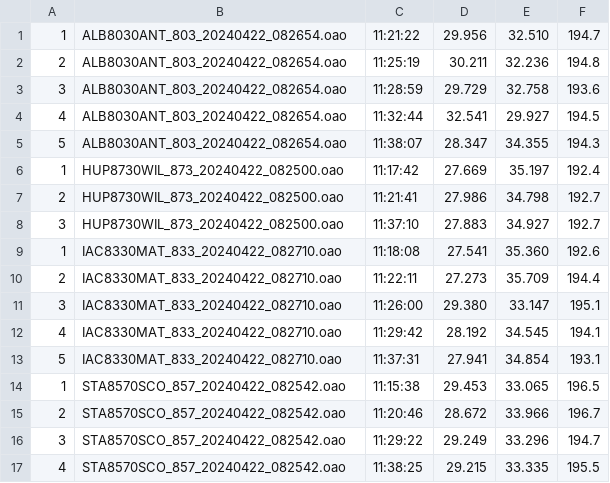
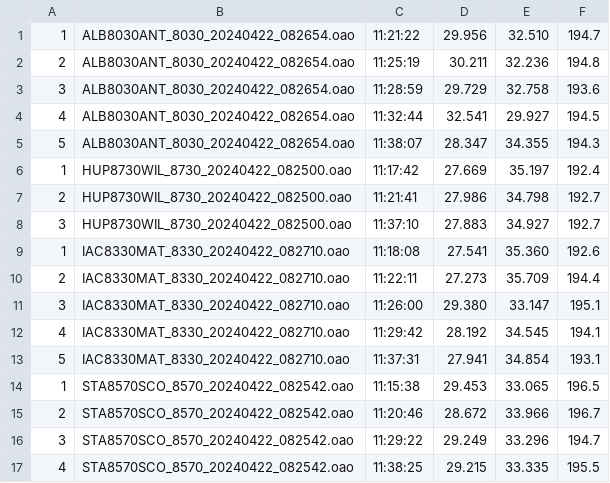
Before and after one commit to Logiqx/wst-results, a CSV file: events/2024/gpsdata/20240422/GPSDATA_20240422_H1.csv, drawn as a sheet.

Commit message:
Fix serial numbers for foil motions

```diff
--- a/events/2024/gpsdata/20240422/GPSDATA_20240422_H1.csv
+++ b/events/2024/gpsdata/20240422/GPSDATA_20240422_H1.csv
@@ -1,17 +1,17 @@
-1,ALB8030ANT_803_20240422_082654.oao,11:21:22,29.956,32.510,194.7
-2,ALB8030ANT_803_20240422_082654.oao,11:25:19,30.211,32.236,194.8
-3,ALB8030ANT_803_20240422_082654.oao,11:28:59,29.729,32.758,193.6
-4,ALB8030ANT_803_20240422_082654.oao,11:32:44,32.541,29.927,194.5
-5,ALB8030ANT_803_20240422_082654.oao,11:38:07,28.347,34.355,194.3
-1,HUP8730WIL_873_20240422_082500.oao,11:17:42,27.669,35.197,192.4
-2,HUP8730WIL_873_20240422_082500.oao,11:21:41,27.986,34.798,192.7
-3,HUP8730WIL_873_20240422_082500.oao,11:37:10,27.883,34.927,192.7
-1,IAC8330MAT_833_20240422_082710.oao,11:18:08,27.541,35.360,192.6
-2,IAC8330MAT_833_20240422_082710.oao,11:22:11,27.273,35.709,194.4
-3,IAC8330MAT_833_20240422_082710.oao,11:26:00,29.380,33.147,195.1
-4,IAC8330MAT_833_20240422_082710.oao,11:29:42,28.192,34.545,194.1
-5,IAC8330MAT_833_20240422_082710.oao,11:37:31,27.941,34.854,193.1
-1,STA8570SCO_857_20240422_082542.oao,11:15:38,29.453,33.065,196.5
-2,STA8570SCO_857_20240422_082542.oao,11:20:46,28.672,33.966,196.7
-3,STA8570SCO_857_20240422_082542.oao,11:29:22,29.249,33.296,194.7
-4,STA8570SCO_857_20240422_082542.oao,11:38:25,29.215,33.335,195.5
+1,ALB8030ANT_8030_20240422_082654.oao,11:21:22,29.956,32.510,194.7
+2,ALB8030ANT_8030_20240422_082654.oao,11:25:19,30.211,32.236,194.8
+3,ALB8030ANT_8030_20240422_082654.oao,11:28:59,29.729,32.758,193.6
+4,ALB8030ANT_8030_20240422_082654.oao,11:32:44,32.541,29.927,194.5
+5,ALB8030ANT_8030_20240422_082654.oao,11:38:07,28.347,34.355,194.3
+1,HUP8730WIL_8730_20240422_082500.oao,11:17:42,27.669,35.197,192.4
+2,HUP8730WIL_8730_20240422_082500.oao,11:21:41,27.986,34.798,192.7
+3,HUP8730WIL_8730_20240422_082500.oao,11:37:10,27.883,34.927,192.7
+1,IAC8330MAT_8330_20240422_082710.oao,11:18:08,27.541,35.360,192.6
+2,IAC8330MAT_8330_20240422_082710.oao,11:22:11,27.273,35.709,194.4
+3,IAC8330MAT_8330_20240422_082710.oao,11:26:00,29.380,33.147,195.1
+4,IAC8330MAT_8330_20240422_082710.oao,11:29:42,28.192,34.545,194.1
+5,IAC8330MAT_8330_20240422_082710.oao,11:37:31,27.941,34.854,193.1
+1,STA8570SCO_8570_20240422_082542.oao,11:15:38,29.453,33.065,196.5
+2,STA8570SCO_8570_20240422_082542.oao,11:20:46,28.672,33.966,196.7
+3,STA8570SCO_8570_20240422_082542.oao,11:29:22,29.249,33.296,194.7
+4,STA8570SCO_8570_20240422_082542.oao,11:38:25,29.215,33.335,195.5
```
